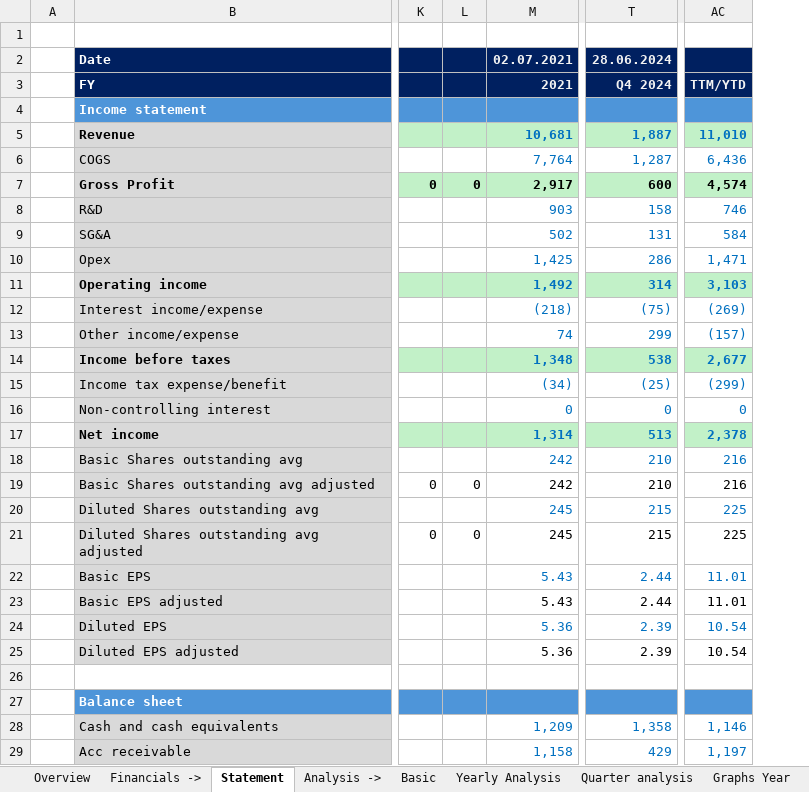
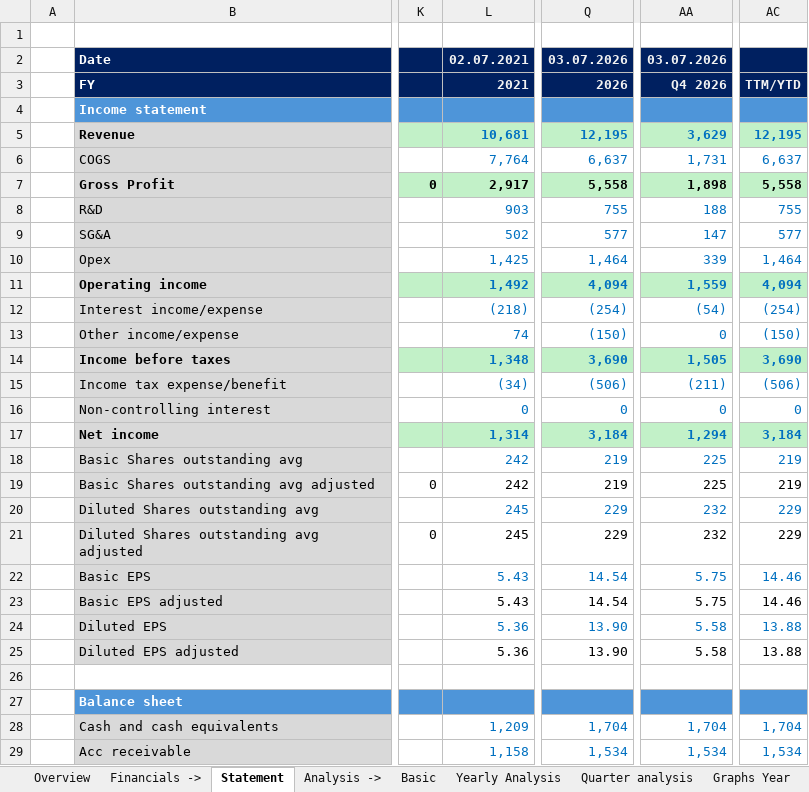
Before and after one commit to ady28/Finance-StockLists, an Excel workbook: STX.xlsx, sheet Statement, drawn as a sheet; only a part is shown, gaps mark what is left out; values as stored, in another font and other column widths than the file's, no borders; removed rows and columns are numbered as before the commit, all else as after; the diff covers the shown part only; the diff names each change by its address in the sheet, - before the commit and + after, or states it on an @@ line.

```diff
--- a/STX.xlsx (sheet Statement)
+++ b/STX.xlsx (sheet Statement)
-column L, rows 7-21: 0 |  |  |  |  |  |  |  |  |  |  |  | 0 |  | 0
+column Q, rows 2-29: 03.07.2026 | 2026 |  | 12,195 | 6,637 | 5,558 | 755 | 577 | 1,464 | 4,094 | (254) | (150) | 3,690 | (506) | 0 | 3,184 | 219 | 219 | 229 | 229 | 14.54 | 14.54 | 13.90 | 13.90 |  |  | 1,704 | 1,534
-column T, rows 2-29: 28.06.2024 | Q4 2024 |  | 1,887 | 1,287 | 600 | 158 | 131 | 286 | 314 | (75) | 299 | 538 | (25) | 0 | 513 | 210 | 210 | 215 | 215 | 2.44 | 2.44 | 2.39 | 2.39 |  |  | 1,358 | 429
+column AA, rows 2-29: 03.07.2026 | Q4 2026 |  | 3,629 | 1,731 | 1,898 | 188 | 147 | 339 | 1,559 | (54) | 0 | 1,505 | (211) | 0 | 1,294 | 225 | 225 | 232 | 232 | 5.75 | 5.75 | 5.58 | 5.58 |  |  | 1,704 | 1,534
-AC5: 11,010
+AC5: 12,195
-AC6: 6,436
+AC6: 6,637
-AC7: 4,574
+AC7: 5,558
-AC8: 746
+AC8: 755
-AC9: 584
+AC9: 577
-AC10: 1,471
+AC10: 1,464
-AC11: 3,103
+AC11: 4,094
-AC12: (269)
+AC12: (254)
-AC13: (157)
+AC13: (150)
-AC14: 2,677
+AC14: 3,690
-AC15: (299)
+AC15: (506)
-AC17: 2,378
+AC17: 3,184
-AC18:AC19: 216
+AC18:AC19: 219
-AC20:AC21: 225
+AC20:AC21: 229
-AC22:AC23: 11.01
+AC22:AC23: 14.46
-AC24:AC25: 10.54
+AC24:AC25: 13.88
-AC28: 1,146
+AC28: 1,704
-AC29: 1,197
+AC29: 1,534
```
Also changed, not shown: 3 added rows, 3 removed rows and 115 edited cells elsewhere in this sheet, sheet WC & Investments, sheet COGS & OpEx, sheet Multiples, sheet FCF & Other, sheet Quarter analysis, sheet Reverse DCF, 10 more sheets, formulas that keep their value, charts or pictures, AAPL.xlsx, DUOL.xlsx, 8 other files.
